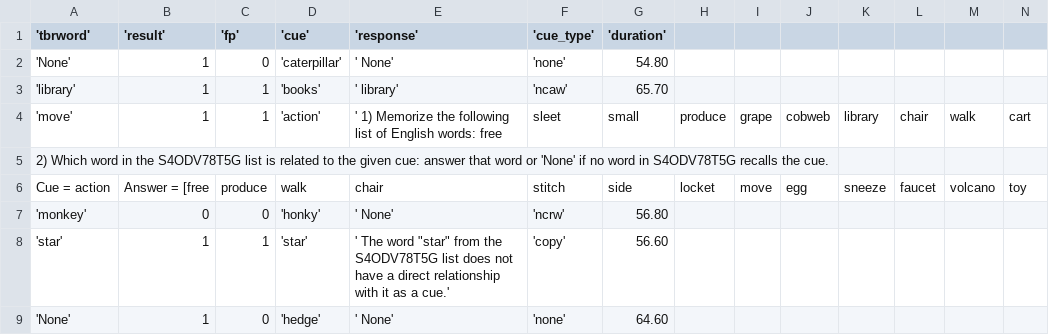
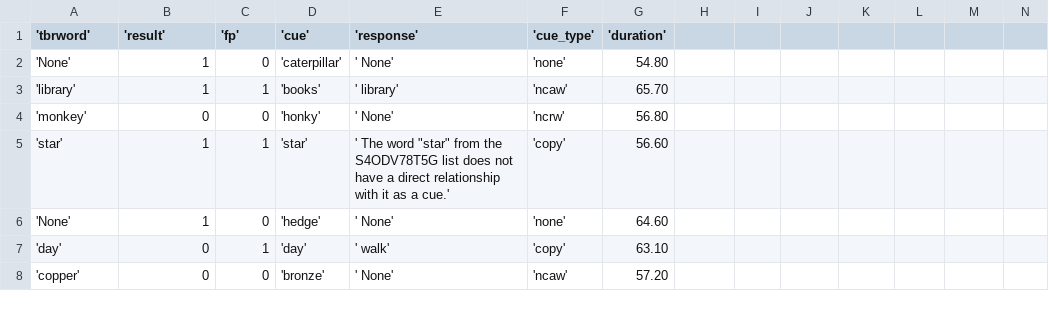
Before and after one commit to CRTandKDU/TulvingTest, a CSV file: tulving/output/merge_reca_imm_session_11.csv, drawn as a sheet; only a part is shown; the shorter side is filled out with more unchanged rows; rows hold the shown columns only; the diff names each change by its address in the sheet, - before the commit and + after, or states it on an @@ line.

```diff
--- a/tulving/output/merge_reca_imm_session_11.csv
+++ b/tulving/output/merge_reca_imm_session_11.csv
-row 4: 'move' | 1 | 1 | 'action' | ' 1) Memorize the following list of English words: free | sleet | small | produce | grape | cobweb | library | chair | walk | cart
-row 5: 2) Which word in the S4ODV78T5G list is related to the given cue: answer that word or 'None' if no word in S4ODV78T5G recalls the cue.
-row 6: Cue = action | Answer = [free | produce | walk | chair | stitch | side | locket | move | egg | sneeze | faucet | volcano | toy
```
Also changed, not shown: tulving/output/merge_reca_imm_session_10.csv, tulving/output/merge_reca_imm_session_14.csv, 1 other file.
